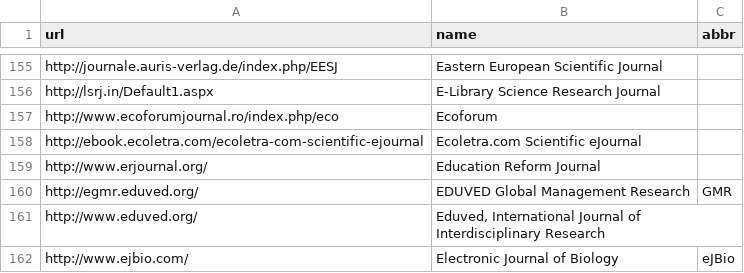
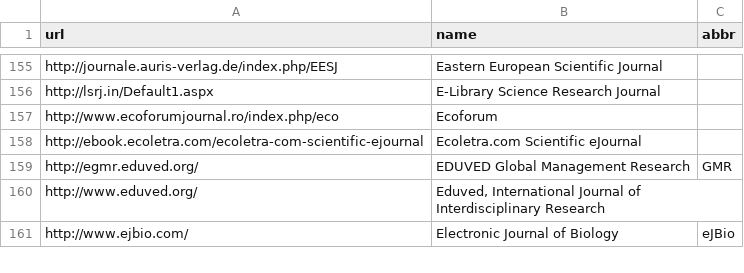
Before and after one commit to stop-predatory-journals/stop-predatory-journals.github.io, a CSV file: _data/journals.csv, drawn as a sheet; only a part is shown, gaps mark what is left out; the diff names each change by its address in the sheet, - before the commit and + after, or states it on an @@ line.

Commit message:
journals.csv

```diff
--- a/_data/journals.csv
+++ b/_data/journals.csv
-row 159: http://www.erjournal.org/ | Education Reform Journal
```
